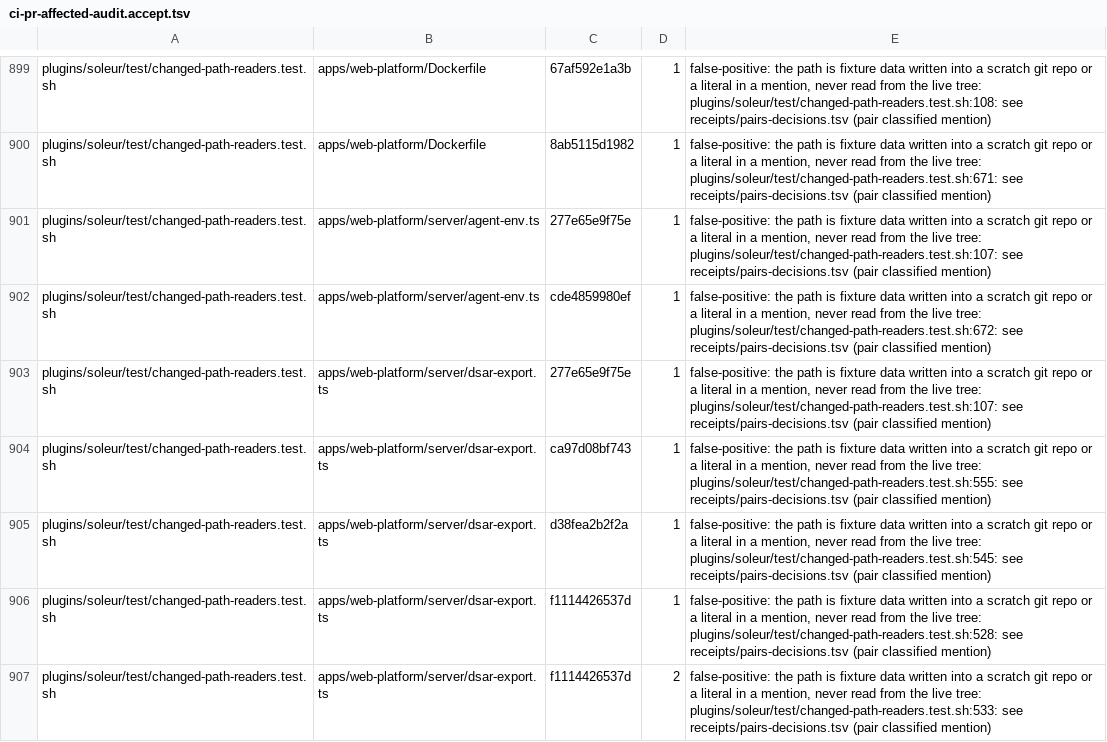
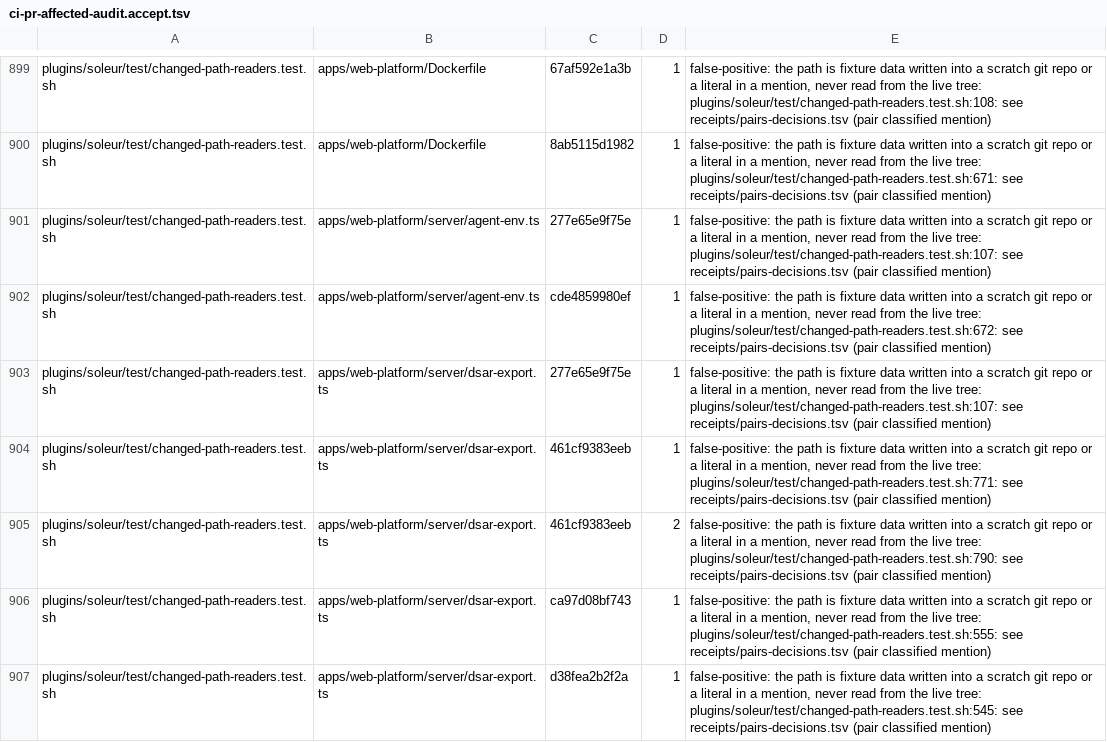
Before and after one commit to jikig-ai/soleur, a TSV file: scripts/ci-pr-affected-audit.accept.tsv, drawn as a sheet; only a part is shown, gaps mark what is left out; the shorter side is filled out with more unchanged rows; the diff covers the shown part only.

```diff
--- a/scripts/ci-pr-affected-audit.accept.tsv
+++ b/scripts/ci-pr-affected-audit.accept.tsv
@@ -903,2 +903,4 @@ plugins/soleur/test/changed-path-readers.test.sh	apps/web-platform/server/agent-
 plugins/soleur/test/changed-path-readers.test.sh	apps/web-platform/server/dsar-export.ts	277e65e9f75e	1	false-positive: the path is fixture data written into a scratch git repo or a literal in a mention, never read from the live tree: plugins/soleur/test/changed-path-readers.test.sh:107: see receipts/pairs-decisions.tsv (pair classified mention)
+plugins/soleur/test/changed-path-readers.test.sh	apps/web-platform/server/dsar-export.ts	461cf9383eeb	1	false-positive: the path is fixture data written into a scratch git repo or a literal in a mention, never read from the live tree: plugins/soleur/test/changed-path-readers.test.sh:771: see receipts/pairs-decisions.tsv (pair classified mention)
+plugins/soleur/test/changed-path-readers.test.sh	apps/web-platform/server/dsar-export.ts	461cf9383eeb	2	false-positive: the path is fixture data written into a scratch git repo or a literal in a mention, never read from the live tree: plugins/soleur/test/changed-path-readers.test.sh:790: see receipts/pairs-decisions.tsv (pair classified mention)
 plugins/soleur/test/changed-path-readers.test.sh	apps/web-platform/server/dsar-export.ts	ca97d08bf743	1	false-positive: the path is fixture data written into a scratch git repo or a literal in a mention, never read from the live tree: plugins/soleur/test/changed-path-readers.test.sh:555: see receipts/pairs-decisions.tsv (pair classified mention)
```
Also changed, not shown: 15 added rows and 2 edited cells elsewhere in this file, 12 other files.
